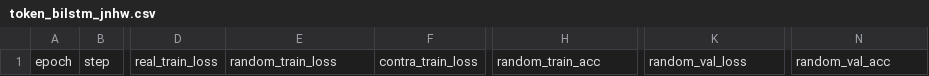
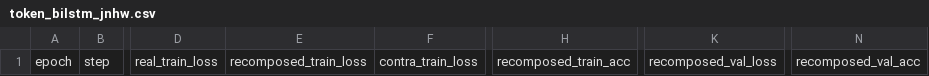
Before and after one commit to maximoskp/GraphMelHarm, a CSV file: results/LoRA/token_bilstm_jnhw.csv, drawn as a sheet; only a part is shown, gaps mark what is left out; the diff names each change by its address in the sheet, - before the commit and + after, or states it on an @@ line.

```diff
--- a/results/LoRA/token_bilstm_jnhw.csv
+++ b/results/LoRA/token_bilstm_jnhw.csv
-E1: random_train_loss
+E1: recomposed_train_loss
-H1: random_train_acc
+H1: recomposed_train_acc
-K1: random_val_loss
+K1: recomposed_val_loss
-N1: random_val_acc
+N1: recomposed_val_acc
```
Also changed, not shown: results/LoRA/graph_j.csv, results/LoRA/token_bilstm_j.csv, 23 other files.
